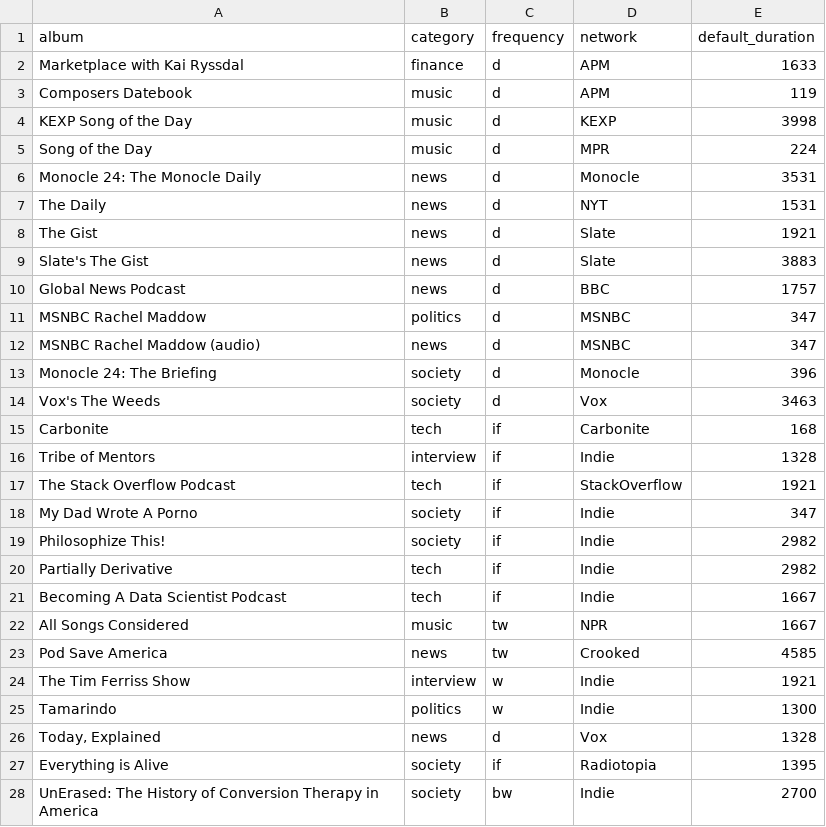
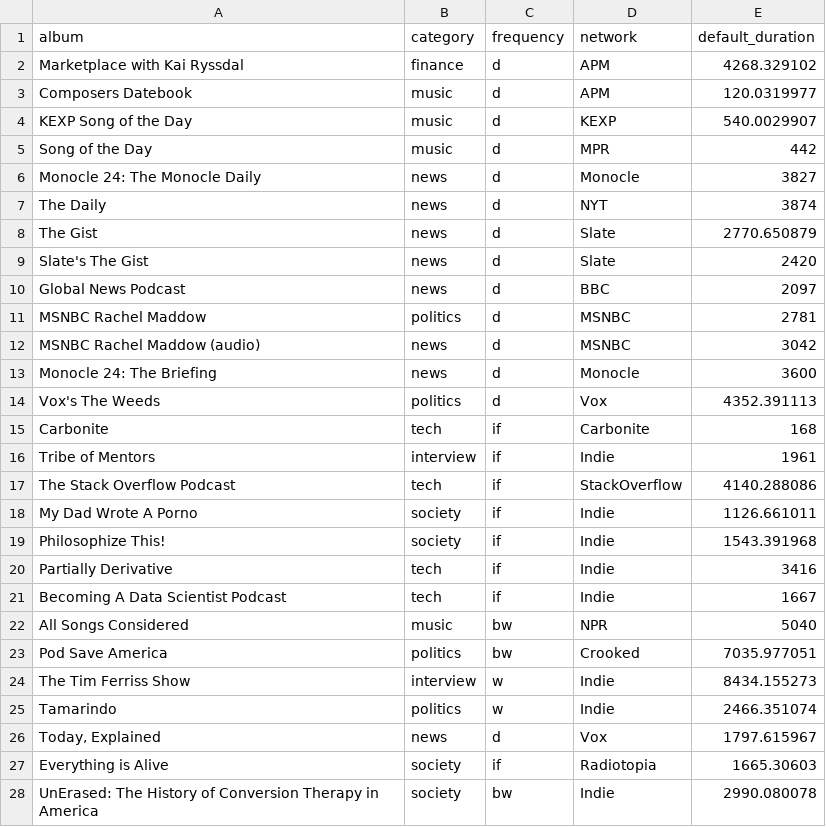
Before and after one commit to BEugeneSmith/PodcastAnalysis2017, a CSV file: Analysis/podcast_frequency_mapping.csv, drawn as a sheet; only a part is shown; the diff covers the shown part only.

```diff
--- a/Analysis/podcast_frequency_mapping.csv
+++ b/Analysis/podcast_frequency_mapping.csv
@@ -1,28 +1,28 @@
 album,category,frequency,network,default_duration
-Marketplace with Kai Ryssdal,finance,d,APM,1633
-Composers Datebook,music,d,APM,119
-KEXP Song of the Day,music,d,KEXP,3998
-Song of the Day,music,d,MPR,224
-Monocle 24: The Monocle Daily,news,d,Monocle,3531
-The Daily,news,d,NYT,1531
-The Gist,news,d,Slate,1921
-Slate's The Gist,news,d,Slate,3883
-Global News Podcast,news,d,BBC,1757
-MSNBC Rachel Maddow,politics,d,MSNBC,347
-MSNBC Rachel Maddow (audio),news,d,MSNBC,347
-Monocle 24: The Briefing,society,d,Monocle,396
-Vox's The Weeds,society,d,Vox,3463
+Marketplace with Kai Ryssdal,finance,d,APM,4268.329102
+Composers Datebook,music,d,APM,120.0319977
+KEXP Song of the Day,music,d,KEXP,540.0029907
+Song of the Day,music,d,MPR,442
+Monocle 24: The Monocle Daily,news,d,Monocle,3827
+The Daily,news,d,NYT,3874
+The Gist,news,d,Slate,2770.650879
+Slate's The Gist,news,d,Slate,2420
+Global News Podcast,news,d,BBC,2097
+MSNBC Rachel Maddow,politics,d,MSNBC,2781
+MSNBC Rachel Maddow (audio),news,d,MSNBC,3042
+Monocle 24: The Briefing,news,d,Monocle,3600
+Vox's The Weeds,politics,d,Vox,4352.391113
 Carbonite,tech,if,Carbonite,168
-Tribe of Mentors,interview,if,Indie,1328
-The Stack Overflow Podcast,tech,if,StackOverflow,1921
-My Dad Wrote A Porno,society,if,Indie,347
-Philosophize This!,society,if,Indie,2982
-Partially Derivative,tech,if,Indie,2982
+Tribe of Mentors,interview,if,Indie,1961
+The Stack Overflow Podcast,tech,if,StackOverflow,4140.288086
+My Dad Wrote A Porno,society,if,Indie,1126.661011
+Philosophize This!,society,if,Indie,1543.391968
+Partially Derivative,tech,if,Indie,3416
 Becoming A Data Scientist Podcast,tech,if,Indie,1667
-All Songs Considered,music,tw,NPR,1667
-Pod Save America,news,tw,Crooked,4585
-The Tim Ferriss Show,interview,w,Indie,1921
-Tamarindo,politics,w,Indie,1300
-"Today, Explained",news,d,Vox,1328
-Everything is Alive,society,if,Radiotopia,1395
-UnErased: The History of Conversion Therapy in America,society,bw,Indie,2700
+All Songs Considered,music,bw,NPR,5040
+Pod Save America,politics,bw,Crooked,7035.977051
+The Tim Ferriss Show,interview,w,Indie,8434.155273
+Tamarindo,politics,w,Indie,2466.351074
+"Today, Explained",news,d,Vox,1797.615967
+Everything is Alive,society,if,Radiotopia,1665.30603
+UnErased: The History of Conversion Therapy in America,society,bw,Indie,2990.080078
```
Also changed, not shown: 5 added rows and 110 edited cells elsewhere in this file, 20 other files.
